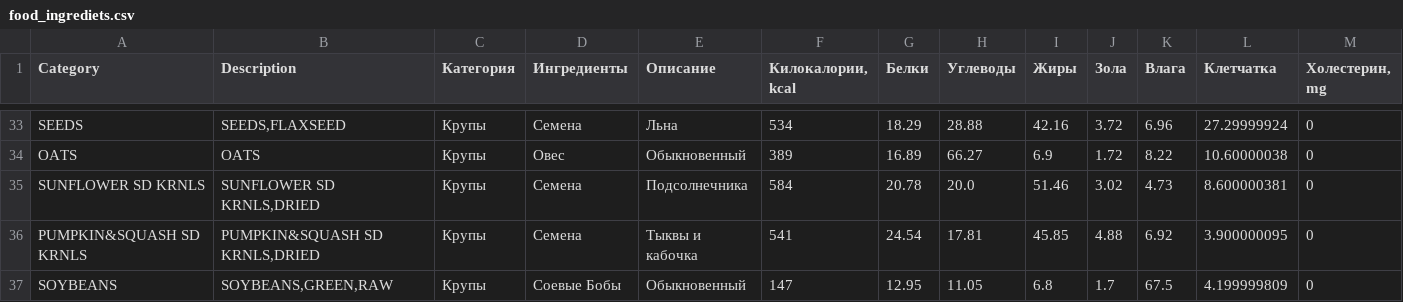
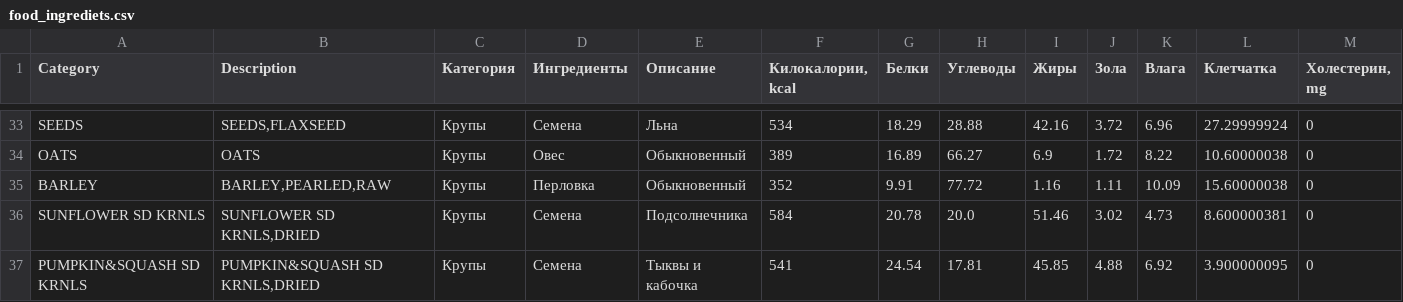
Before and after one commit to aliyakalykulova/dog_food_calculator, a CSV file: food_ingrediets.csv, drawn as a sheet; only a part is shown, gaps mark what is left out; the shorter side is filled out with more unchanged rows; rows hold the shown columns only; the diff names each change by its address in the sheet, - before the commit and + after, or states it on an @@ line.

Commit message:
Update food_ingrediets.csv

```diff
--- a/food_ingrediets.csv
+++ b/food_ingrediets.csv
+row 35: BARLEY | BARLEY,PEARLED,RAW | Крупы | Перловка | Обыкновенный | 352 | 9.91 | 77.72 | 1.16 | 1.11 | 10.09 | 15.60000038 | 0
```
